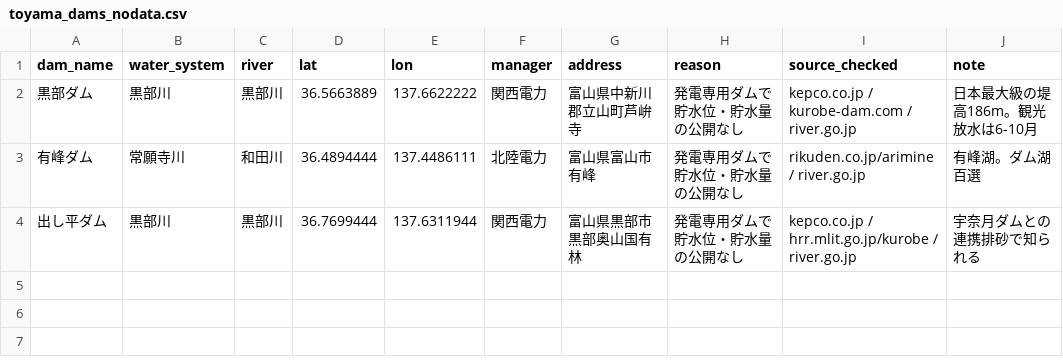
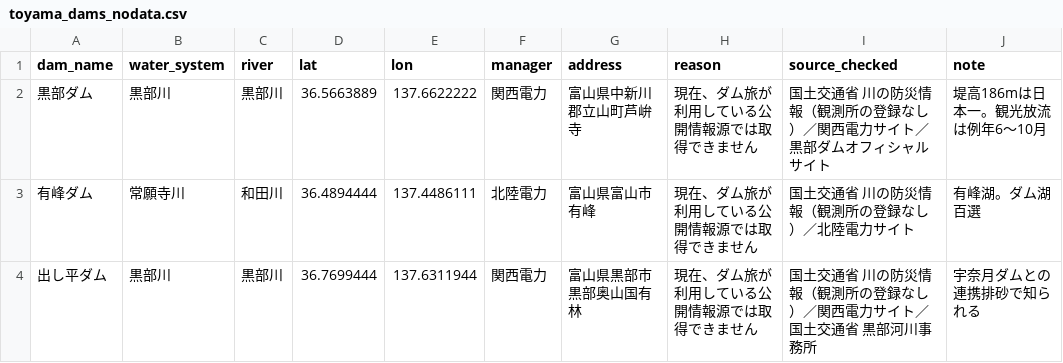
Before and after one commit to HikaClaude/damtabi, a CSV file: toyama_dams_nodata.csv, drawn as a sheet.

```diff
--- a/toyama_dams_nodata.csv
+++ b/toyama_dams_nodata.csv
@@ -1,4 +1,4 @@
 dam_name,water_system,river,lat,lon,manager,address,reason,source_checked,note
-黒部ダム,黒部川,黒部川,36.5663889,137.6622222,関西電力,富山県中新川郡立山町芦峅寺,発電専用ダムで貯水位・貯水量の公開なし,kepco.co.jp / kurobe-dam.com / river.go.jp,日本最大級の堤高186m。観光放水は6-10月
-有峰ダム,常願寺川,和田川,36.4894444,137.4486111,北陸電力,富山県富山市有峰,発電専用ダムで貯水位・貯水量の公開なし,rikuden.co.jp/arimine / river.go.jp,有峰湖。ダム湖百選
-出し平ダム,黒部川,黒部川,36.7699444,137.6311944,関西電力,富山県黒部市黒部奥山国有林,発電専用ダムで貯水位・貯水量の公開なし,kepco.co.jp / hrr.mlit.go.jp/kurobe / river.go.jp,宇奈月ダムとの連携排砂で知られる
+黒部ダム,黒部川,黒部川,36.5663889,137.6622222,関西電力,富山県中新川郡立山町芦峅寺,現在、ダム旅が利用している公開情報源では取得できません,国土交通省 川の防災情報（観測所の登録なし）／関西電力サイト／黒部ダムオフィシャルサイト,堤高186mは日本一。観光放流は例年6〜10月
+有峰ダム,常願寺川,和田川,36.4894444,137.4486111,北陸電力,富山県富山市有峰,現在、ダム旅が利用している公開情報源では取得できません,国土交通省 川の防災情報（観測所の登録なし）／北陸電力サイト,有峰湖。ダム湖百選
+出し平ダム,黒部川,黒部川,36.7699444,137.6311944,関西電力,富山県黒部市黒部奥山国有林,現在、ダム旅が利用している公開情報源では取得できません,国土交通省 川の防災情報（観測所の登録なし）／関西電力サイト／国土交通省 黒部河川事務所,宇奈月ダムとの連携排砂で知られる
```
Also changed, not shown: 34 other files.
